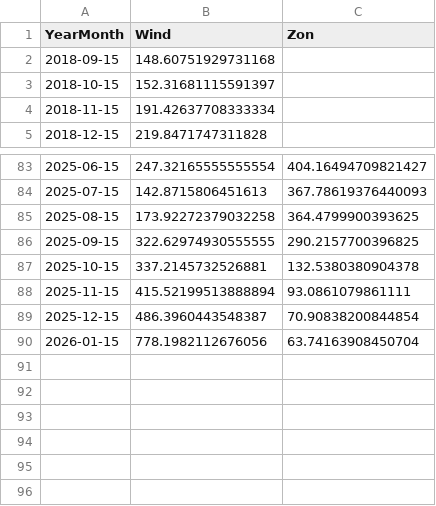
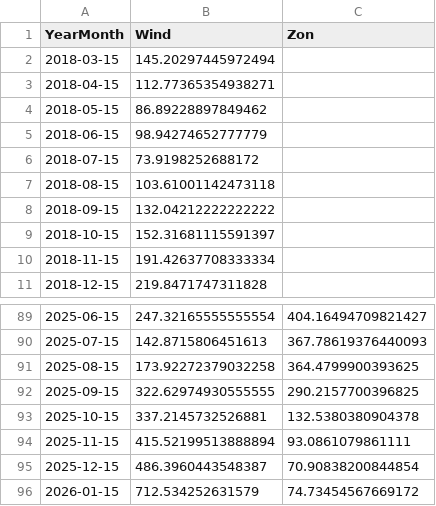
Before and after one commit to tbuytaer/OPENGOV_BE, a CSV file: data/data_bewerkt/energy/energyProductionWindSolarOverTimeMonthly.csv, drawn as a sheet; only a part is shown, gaps mark what is left out.

```diff
--- a/data/data_bewerkt/energy/energyProductionWindSolarOverTimeMonthly.csv
+++ b/data/data_bewerkt/energy/energyProductionWindSolarOverTimeMonthly.csv
@@ -1,3 +1,9 @@
 YearMonth,Wind,Zon
-2018-09-15,148.60751929731168,
+2018-03-15,145.20297445972494,
+2018-04-15,112.77365354938271,
+2018-05-15,86.89228897849462,
+2018-06-15,98.94274652777779,
+2018-07-15,73.9198252688172,
+2018-08-15,103.61001142473118,
+2018-09-15,132.04212222222222,
 2018-10-15,152.31681115591397,
@@ -89,2 +95,2 @@ YearMonth,Wind,Zon
 2025-12-15,486.3960443548387,70.90838200844854
-2026-01-15,778.1982112676056,63.74163908450704
+2026-01-15,712.534252631579,74.73454567669172
```
Also changed, not shown: data/data_bewerkt/energy/ICETTFGasFutures.csv, data/data_bewerkt/energy/energyProductionWindOverTimeDaily.csv, 17 other files.
